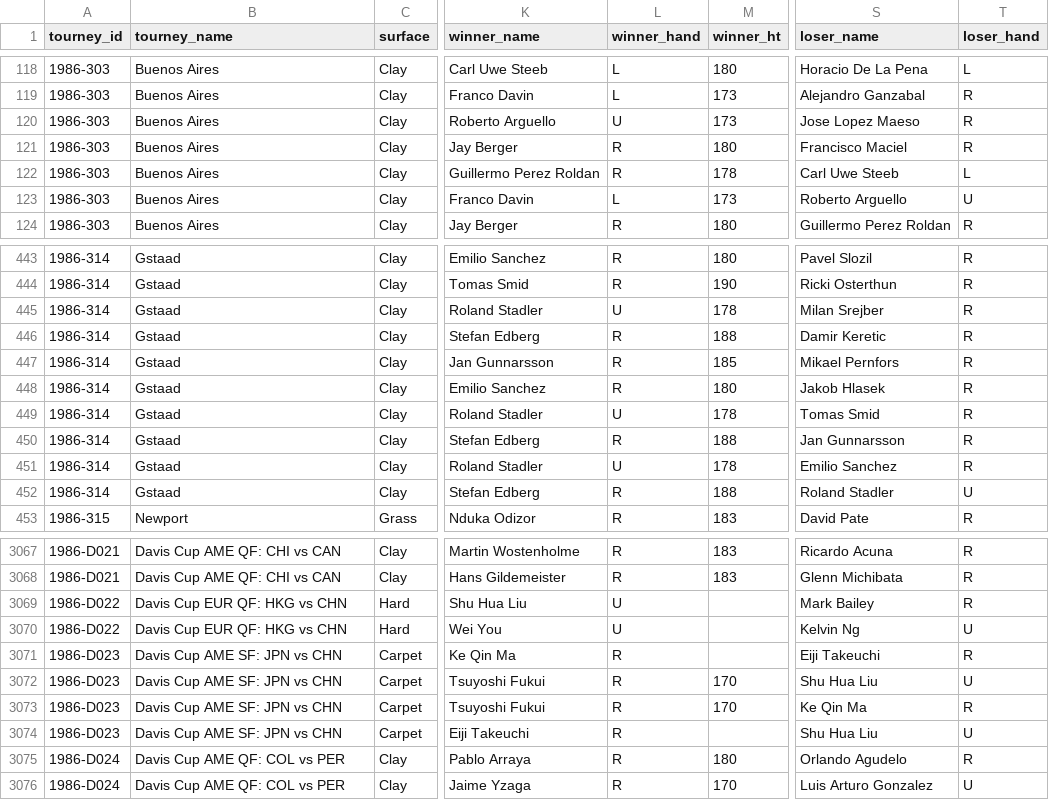
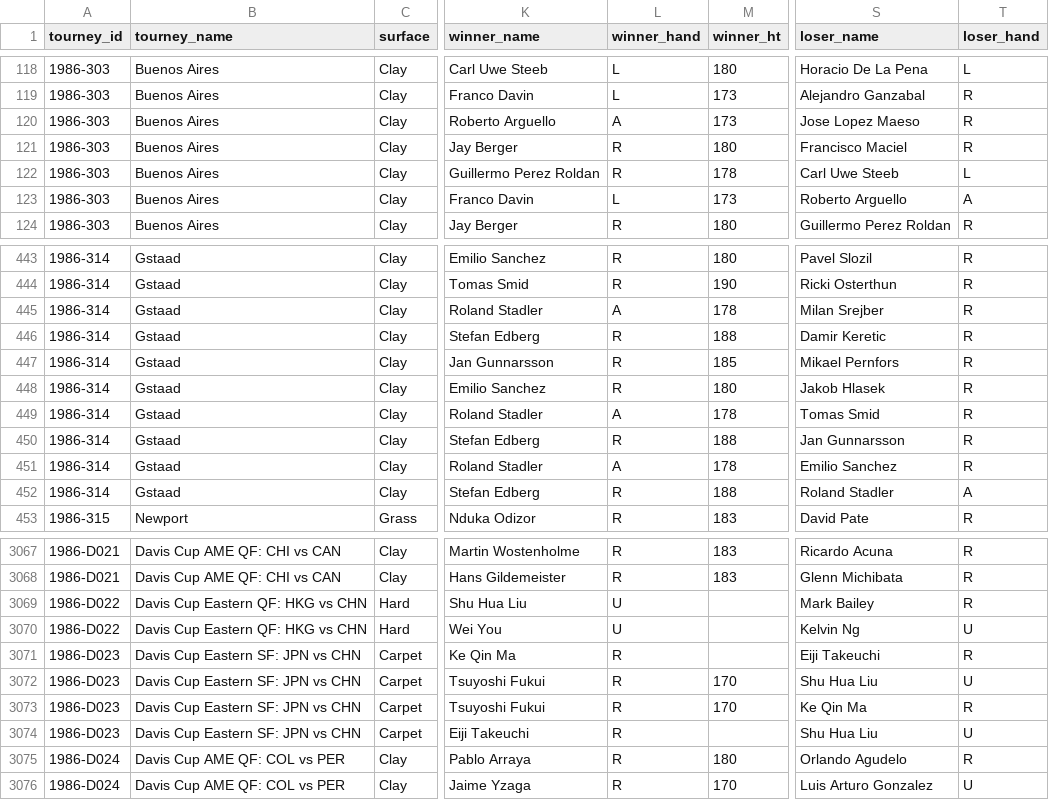
Before and after one commit to JeffSackmann/tennis_atp, a CSV file: atp_matches_1986.csv, drawn as a sheet; only a part is shown, gaps mark what is left out; the diff covers the shown part only; the diff names each change by its address in the sheet, - before the commit and + after, or states it on an @@ line.

```diff
--- a/atp_matches_1986.csv
+++ b/atp_matches_1986.csv
-L120 (winner_hand): U
+L120 (winner_hand): A
-T123 (loser_hand): U
+T123 (loser_hand): A
-L445 (winner_hand): U
+L445 (winner_hand): A
-L449 (winner_hand): U
+L449 (winner_hand): A
-L451 (winner_hand): U
+L451 (winner_hand): A
-T452 (loser_hand): U
+T452 (loser_hand): A
-B3069:B3070 (tourney_name): Davis Cup EUR QF: HKG vs CHN
+B3069:B3070 (tourney_name): Davis Cup Eastern QF: HKG vs CHN
-B3071:B3074 (tourney_name): Davis Cup AME SF: JPN vs CHN
+B3071:B3074 (tourney_name): Davis Cup Eastern SF: JPN vs CHN
```
Also changed, not shown: 39 edited cells elsewhere in this file, atp_matches_1985.csv, atp_matches_qual_chall_1985.csv, 1 other file.
